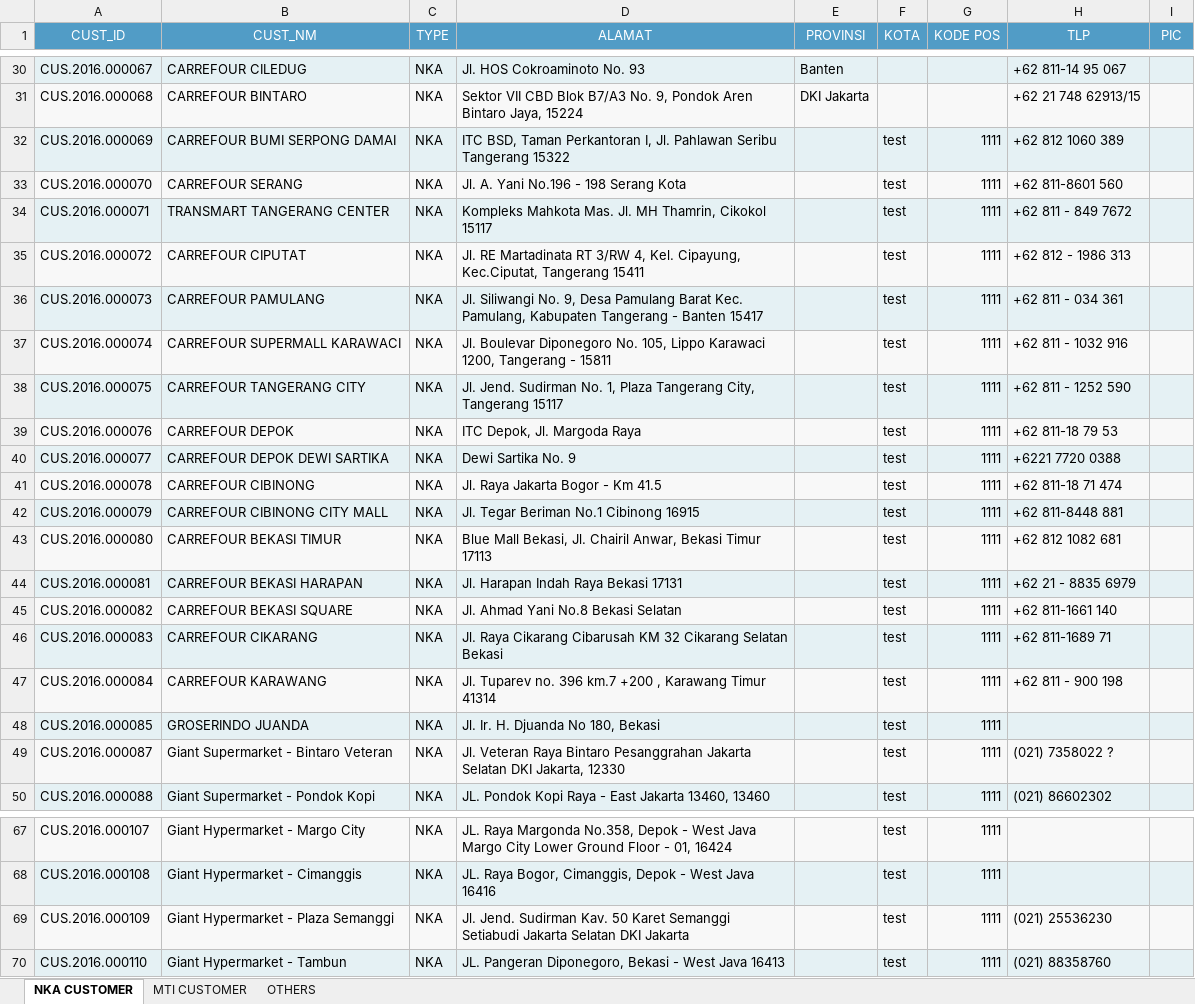
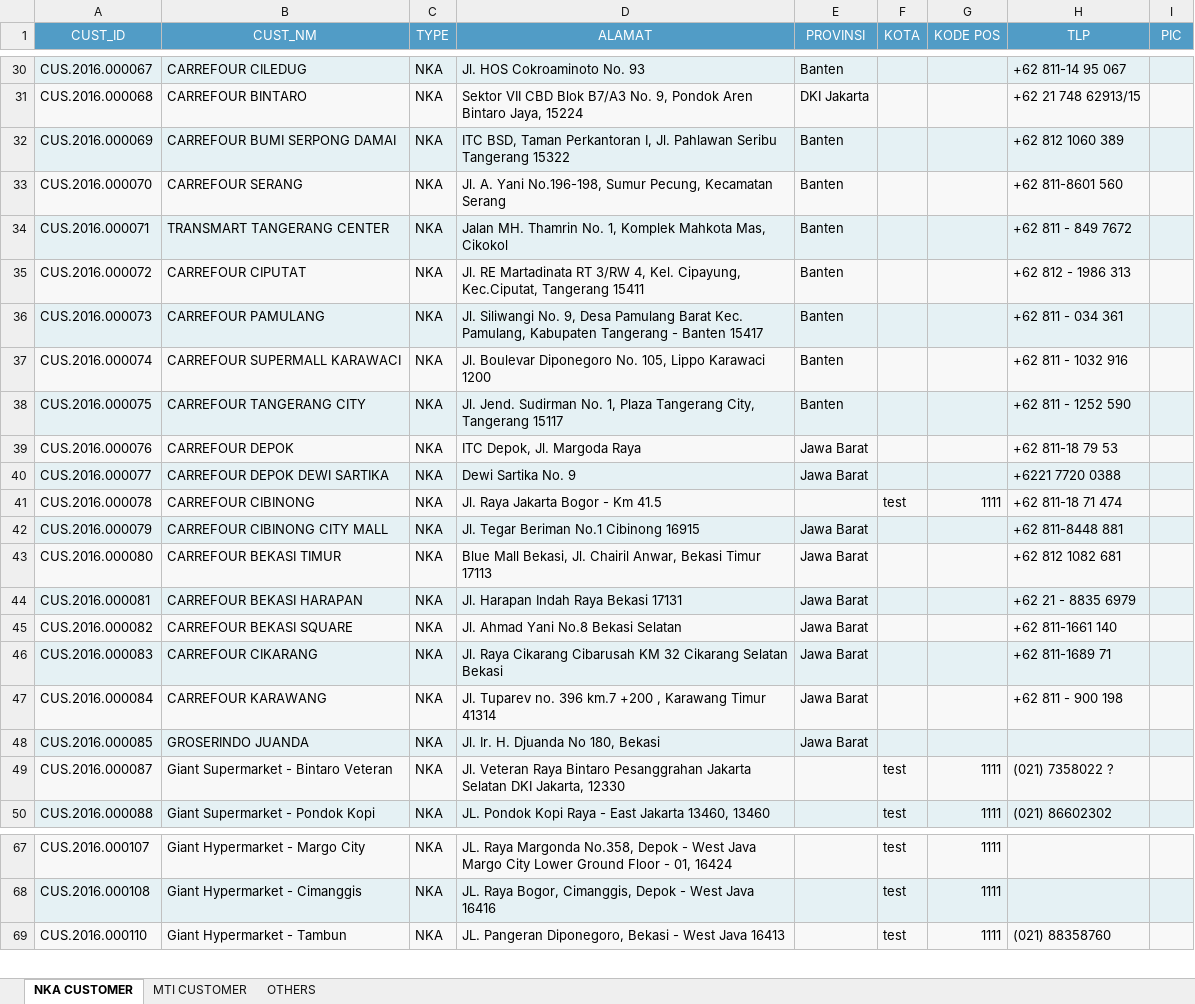
Before and after one commit to adem-team/advanced, an Excel workbook: lukisongroup/cronjob/temp/PostmanCustomer.xlsx, sheet NKA CUSTOMER, drawn as a sheet; only a part is shown, gaps mark what is left out; values as stored, in another font and other column widths than the file's, no borders; the diff names each change by its address in the sheet, - before the commit and + after, or states it on an @@ line.

```diff
--- a/lukisongroup/cronjob/temp/PostmanCustomer.xlsx (sheet NKA CUSTOMER)
+++ b/lukisongroup/cronjob/temp/PostmanCustomer.xlsx (sheet NKA CUSTOMER)
-E32:E38 (PROVINSI): (empty)
+E32:E38 (PROVINSI): Banten
-F32:F40 (KOTA): test
+F32:F40 (KOTA): (empty)
-G32:G40 (KODE POS): 1111
+G32:G40 (KODE POS): (empty)
-D33 (ALAMAT): Jl. A. Yani No.196 - 198 Serang Kota
+D33 (ALAMAT): Jl. A. Yani No.196-198, Sumur Pecung, Kecamatan Serang
-D34 (ALAMAT): Kompleks Mahkota Mas. Jl. MH Thamrin, Cikokol 15117
+D34 (ALAMAT): Jalan MH. Thamrin No. 1, Komplek Mahkota Mas, Cikokol
-D37 (ALAMAT): …Lippo Karawaci 1200, Tangerang - 15811
+D37 (ALAMAT): …Lippo Karawaci 1200
-E39:E40 (PROVINSI): (empty)
+E39:E40 (PROVINSI): Jawa Barat
-E42:E48 (PROVINSI): (empty)
+E42:E48 (PROVINSI): Jawa Barat
-F42:F48 (KOTA): test
+F42:F48 (KOTA): (empty)
-G42:G48 (KODE POS): 1111
+G42:G48 (KODE POS): (empty)
-row 69: CUS.2016.000109 | Giant Hypermarket - Plaza Semanggi | NKA | Jl. Jend. Sudirman Kav. 50 Karet Semanggi Setiabudi Jakarta Selatan DKI Jakarta |  | test | 1111 | (021) 25536230
```
Also changed, not shown: sheet OTHERS, sheet MTI CUSTOMER, 1 other file.
